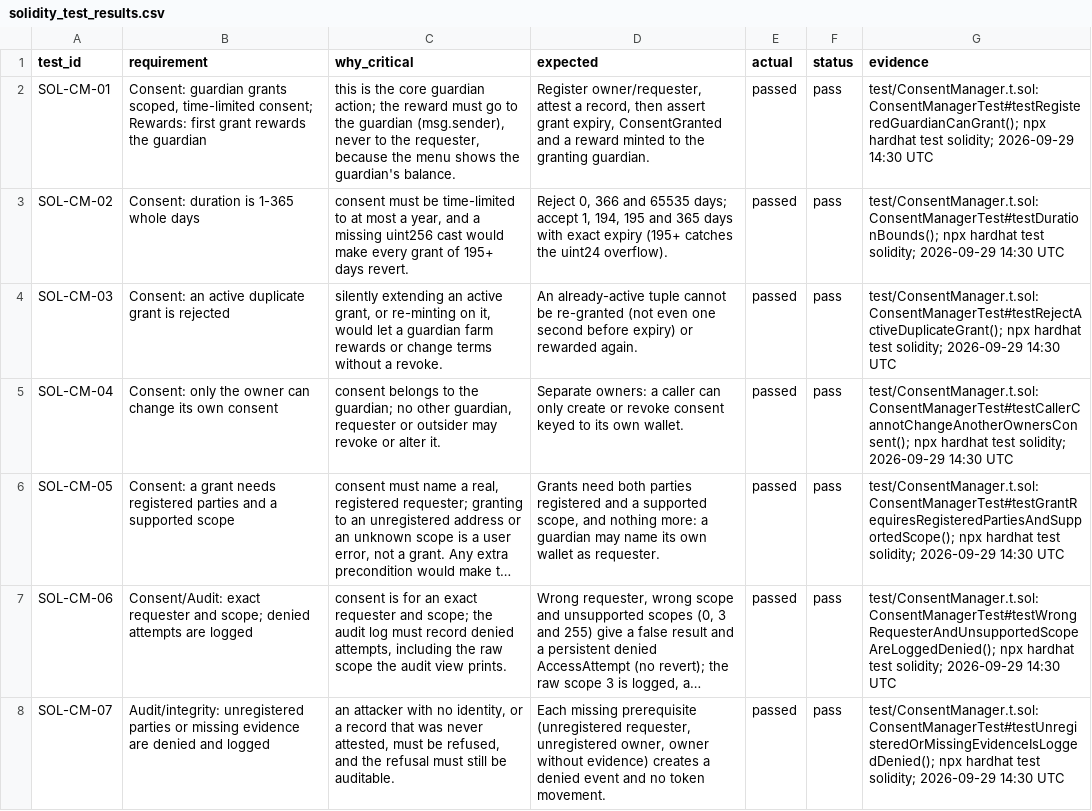
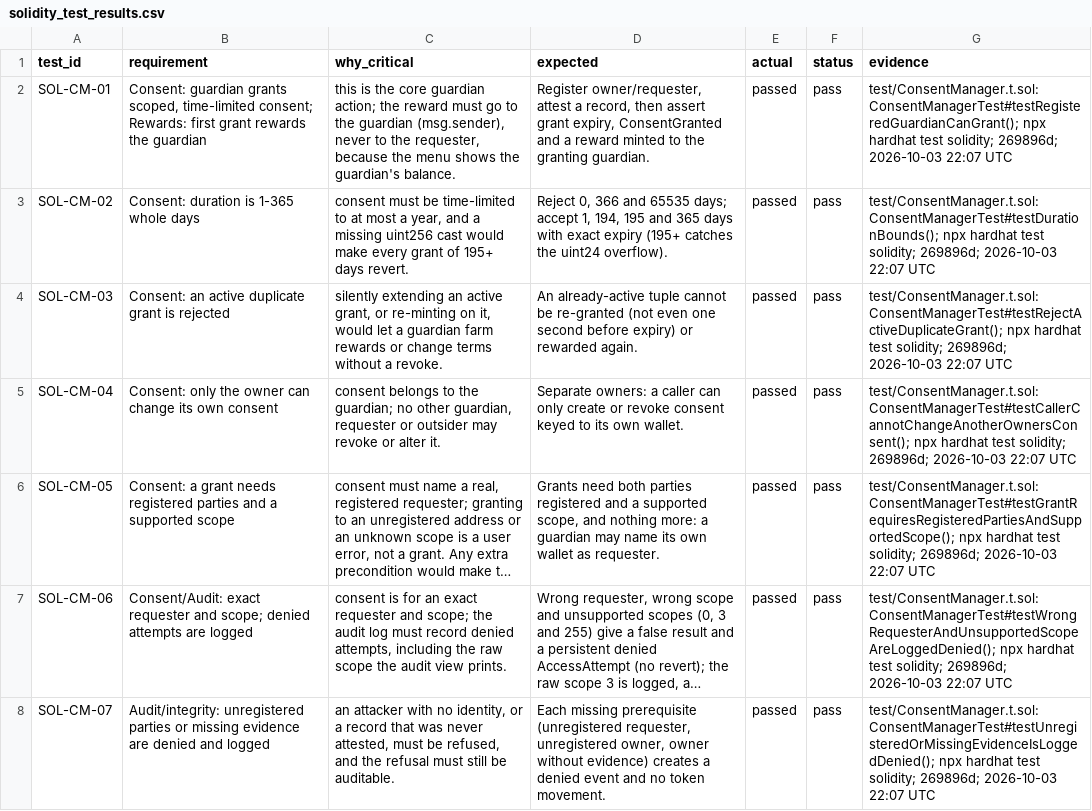
Before and after one commit to Rasto712/blockchains_vaccination_project, a CSV file: evaluation/results/solidity_test_results.csv, drawn as a sheet; only a part is shown; long unchanged cells end in …; the diff covers the shown part only; the diff names each change by its address in the sheet, - before the commit and + after, or states it on an @@ line.

Commit message:
Rerun all tests and update recorded results

```diff
--- a/evaluation/results/solidity_test_results.csv
+++ b/evaluation/results/solidity_test_results.csv
-G2 (evidence): …test solidity; 2026-09-29 14:30 UTC
+G2 (evidence): …test solidity; 269896d; 2026-10-03 22:07 UTC
-G3 (evidence): …test solidity; 2026-09-29 14:30 UTC
+G3 (evidence): …test solidity; 269896d; 2026-10-03 22:07 UTC
-G4 (evidence): …test solidity; 2026-09-29 14:30 UTC
+G4 (evidence): …test solidity; 269896d; 2026-10-03 22:07 UTC
-G5 (evidence): …test solidity; 2026-09-29 14:30 UTC
+G5 (evidence): …test solidity; 269896d; 2026-10-03 22:07 UTC
-G6 (evidence): …test solidity; 2026-09-29 14:30 UTC
+G6 (evidence): …test solidity; 269896d; 2026-10-03 22:07 UTC
-G7 (evidence): …test solidity; 2026-09-29 14:30 UTC
+G7 (evidence): …test solidity; 269896d; 2026-10-03 22:07 UTC
-G8 (evidence): …test solidity; 2026-09-29 14:30 UTC
+G8 (evidence): …test solidity; 269896d; 2026-10-03 22:07 UTC
```
Also changed, not shown: 31 edited cells elsewhere in this file, evaluation/results/test_results.csv.
